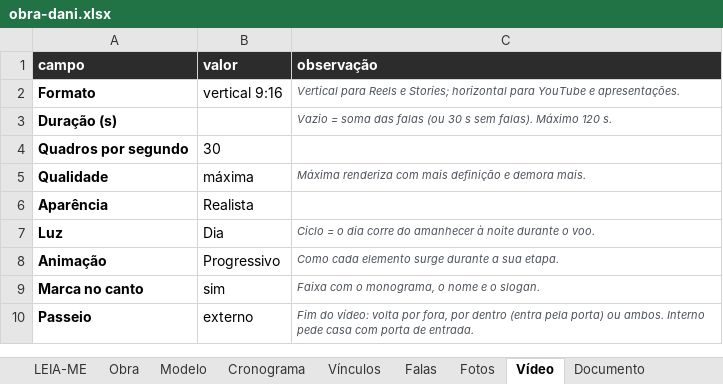
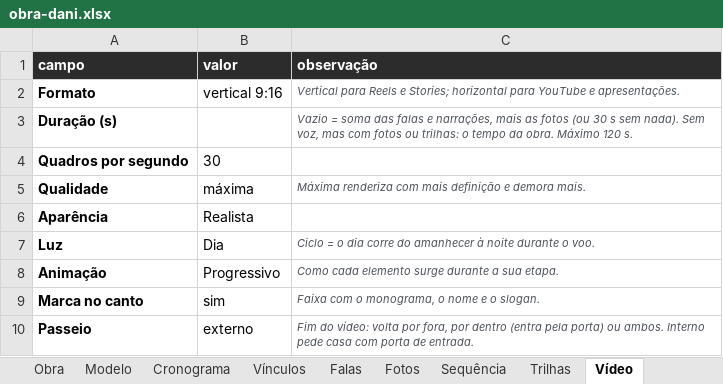
Before and after one commit to marceloclr/dani, an Excel workbook: public/modelos/obra-dani.xlsx, sheet Vídeo, drawn as a sheet; values as stored, in another font and other column widths than the file's, no borders; the diff names each change by its address in the sheet, - before the commit and + after, or states it on an @@ line.

```diff
--- a/public/modelos/obra-dani.xlsx (sheet Vídeo)
+++ b/public/modelos/obra-dani.xlsx (sheet Vídeo)
+sheet tab: Sequência
+sheet tab: Trilhas
-C3 (observação): …das falas (ou 30 s sem falas). Máximo 120…
+C3 (observação): …das falas e narrações, mais as fotos (ou 30 s sem nada). Sem voz, mas com fotos ou trilhas: o tempo da obra. Máximo 120…
```
Also changed, not shown: sheet LEIA-ME, 33 other files.
